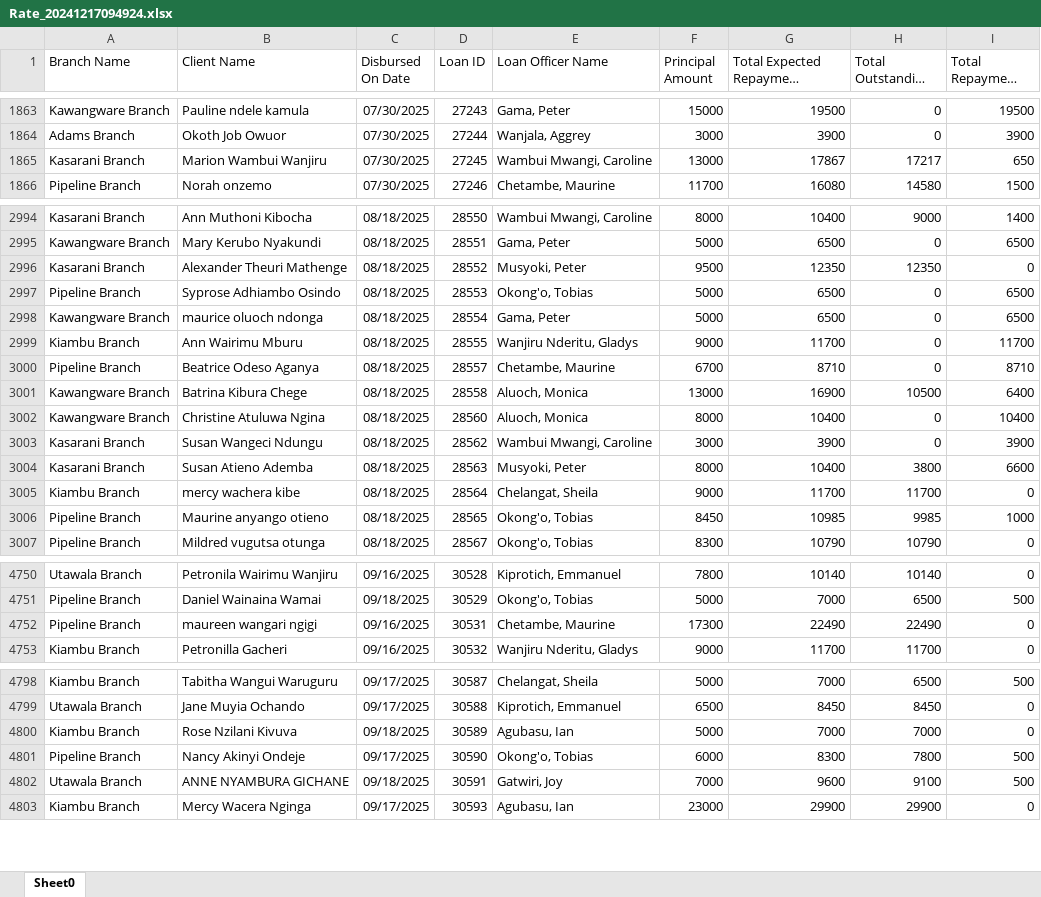
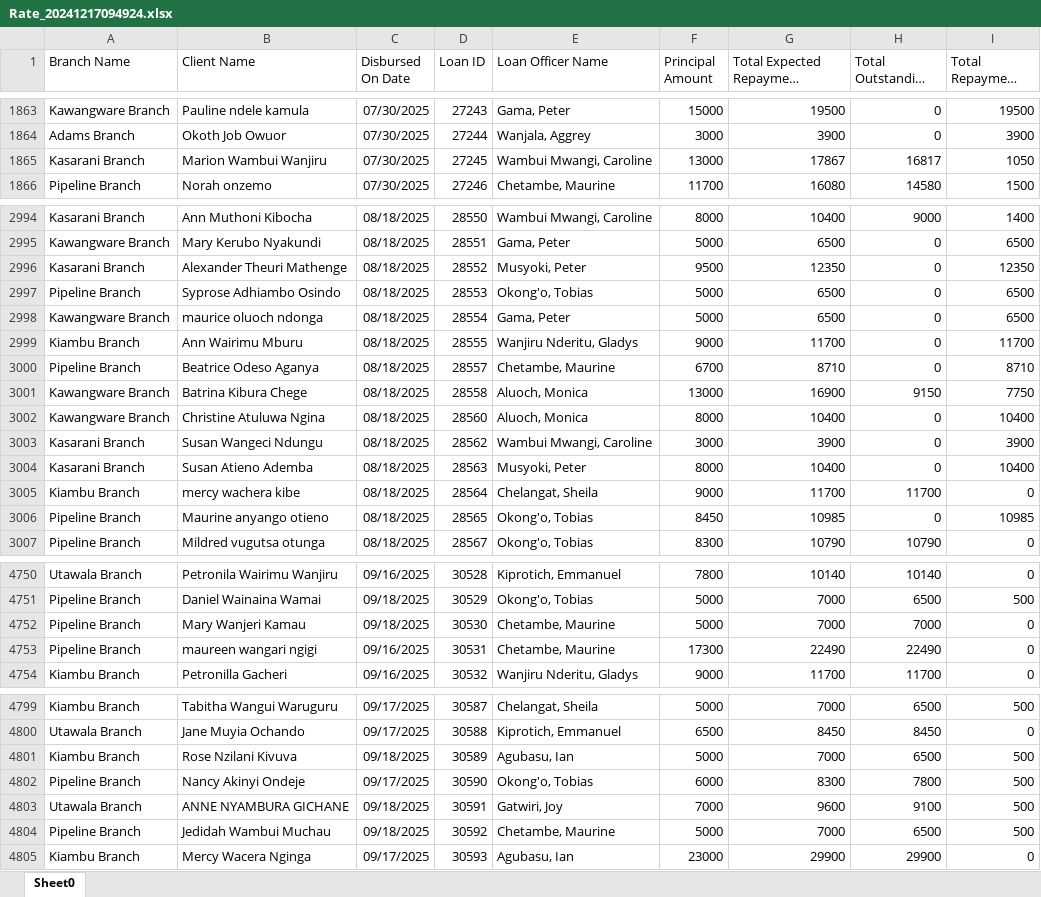
Before and after one commit to Phoenix-Capital/zidisha-monitor, an Excel workbook: Rate_20241217094924.xlsx, sheet Sheet0, drawn as a sheet; only a part is shown, gaps mark what is left out; long unchanged cells end in …; values as stored, in another font and other column widths than the file's, no borders; addresses are those after the commit; the diff covers the shown part only; the diff names each change by its address in the sheet, - before the commit and + after, or states it on an @@ line.

```diff
--- a/Rate_20241217094924.xlsx (sheet Sheet0)
+++ b/Rate_20241217094924.xlsx (sheet Sheet0)
-H1865 (Total Outstanding Derived): 17217
+H1865 (Total Outstanding Derived): 16817
-I1865 (Total Repayment Derived): 650
+I1865 (Total Repayment Derived): 1050
-H2996 (Total Outstanding Derived): 12350
+H2996 (Total Outstanding Derived): 0
-I2996 (Total Repayment Derived): 0
+I2996 (Total Repayment Derived): 12350
-H3001 (Total Outstanding Derived): 10500
+H3001 (Total Outstanding Derived): 9150
-I3001 (Total Repayment Derived): 6400
+I3001 (Total Repayment Derived): 7750
-H3004 (Total Outstanding Derived): 3800
+H3004 (Total Outstanding Derived): 0
-I3004 (Total Repayment Derived): 6600
+I3004 (Total Repayment Derived): 10400
-H3006 (Total Outstanding Derived): 9985
+H3006 (Total Outstanding Derived): 0
-I3006 (Total Repayment Derived): 1000
+I3006 (Total Repayment Derived): 10985
+row 4752: Pipeline Branch | Mary Wanjeri Kamau | 09/18/2025 | 30530 | Chetambe, Maurine | 5000 | 7000 | 7000 | 0
-H4801 (Total Outstanding Derived): 7000
+H4801 (Total Outstanding Derived): 6500
-I4801 (Total Repayment Derived): 0
+I4801 (Total Repayment Derived): 500
+row 4804: Pipeline Branch | Jedidah Wambui Muchau | 09/18/2025 | 30592 | Chetambe, Maurine | 5000 | 7000 | 6500 | 500
```
Also changed, not shown: 20 added rows and 68 edited cells elsewhere in this sheet.
